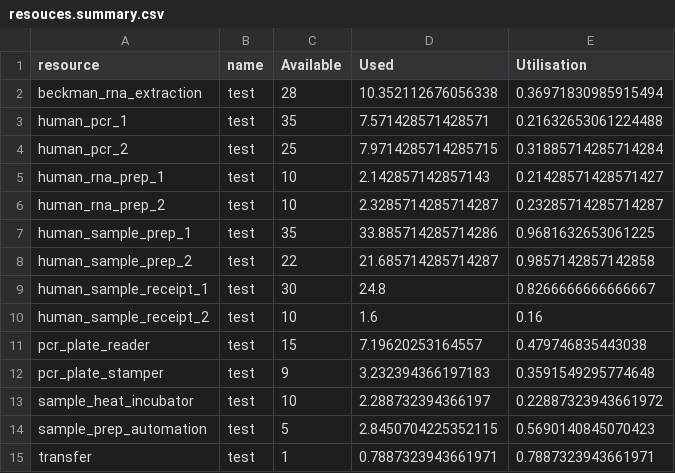
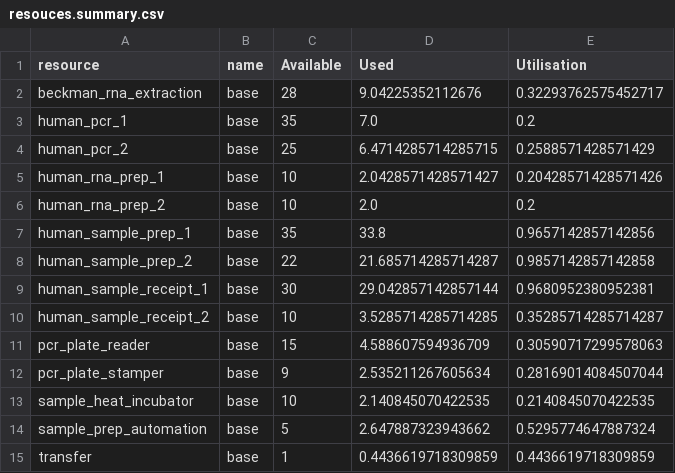
Before and after one commit to MichaelAllen1966/2004_covid_testing_lab_simulation, a CSV file: output/resouces.summary.csv, drawn as a sheet.

```diff
--- a/output/resouces.summary.csv
+++ b/output/resouces.summary.csv
@@ -1,15 +1,15 @@
 resource,name,Available,Used,Utilisation
-beckman_rna_extraction,test,28,10.352112676056338,0.36971830985915494
-human_pcr_1,test,35,7.571428571428571,0.21632653061224488
-human_pcr_2,test,25,7.9714285714285715,0.31885714285714284
-human_rna_prep_1,test,10,2.142857142857143,0.21428571428571427
-human_rna_prep_2,test,10,2.3285714285714287,0.23285714285714287
-human_sample_prep_1,test,35,33.885714285714286,0.9681632653061225
-human_sample_prep_2,test,22,21.685714285714287,0.9857142857142858
-human_sample_receipt_1,test,30,24.8,0.8266666666666667
-human_sample_receipt_2,test,10,1.6,0.16
-pcr_plate_reader,test,15,7.19620253164557,0.479746835443038
-pcr_plate_stamper,test,9,3.232394366197183,0.3591549295774648
-sample_heat_incubator,test,10,2.288732394366197,0.22887323943661972
-sample_prep_automation,test,5,2.8450704225352115,0.5690140845070423
-transfer,test,1,0.7887323943661971,0.7887323943661971
+beckman_rna_extraction,base,28,9.04225352112676,0.32293762575452717
+human_pcr_1,base,35,7.0,0.2
+human_pcr_2,base,25,6.4714285714285715,0.2588571428571429
+human_rna_prep_1,base,10,2.0428571428571427,0.20428571428571426
+human_rna_prep_2,base,10,2.0,0.2
+human_sample_prep_1,base,35,33.8,0.9657142857142856
+human_sample_prep_2,base,22,21.685714285714287,0.9857142857142858
+human_sample_receipt_1,base,30,29.042857142857144,0.9680952380952381
+human_sample_receipt_2,base,10,3.5285714285714285,0.35285714285714287
+pcr_plate_reader,base,15,4.588607594936709,0.30590717299578063
+pcr_plate_stamper,base,9,2.535211267605634,0.28169014084507044
+sample_heat_incubator,base,10,2.140845070422535,0.2140845070422535
+sample_prep_automation,base,5,2.647887323943662,0.5295774647887324
+transfer,base,1,0.4436619718309859,0.4436619718309859
```
Also changed, not shown: output/max_queues.csv, output/output.csv, 13 other files.
